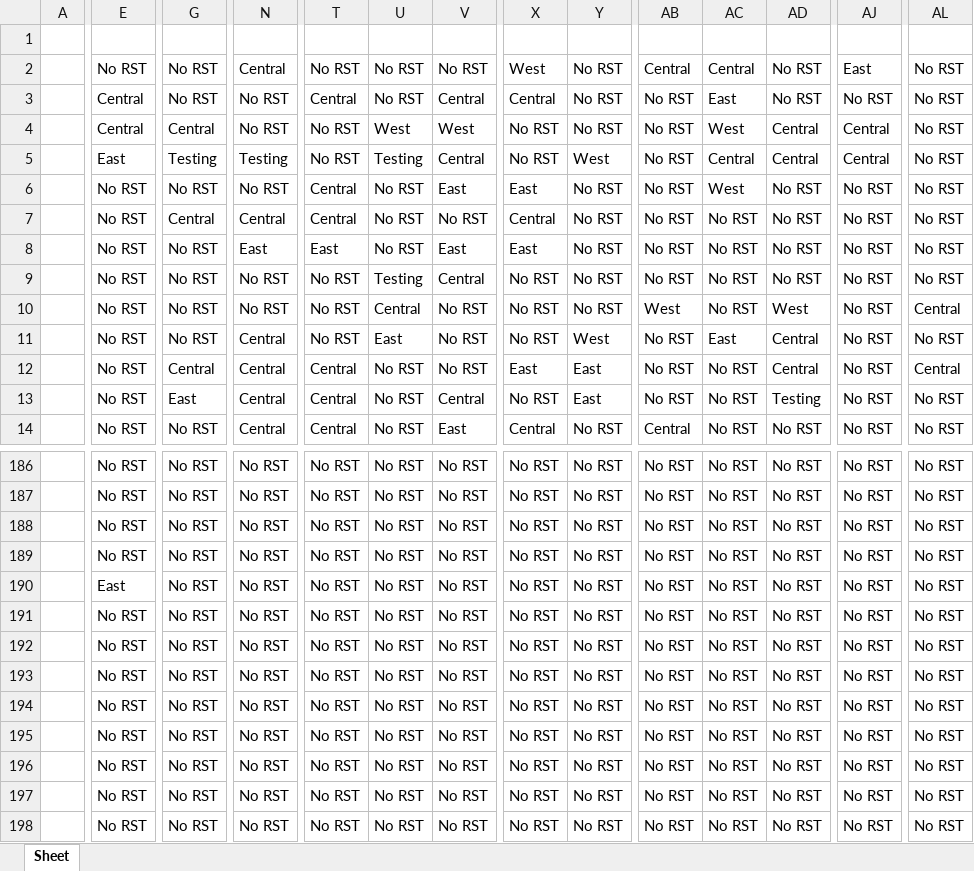
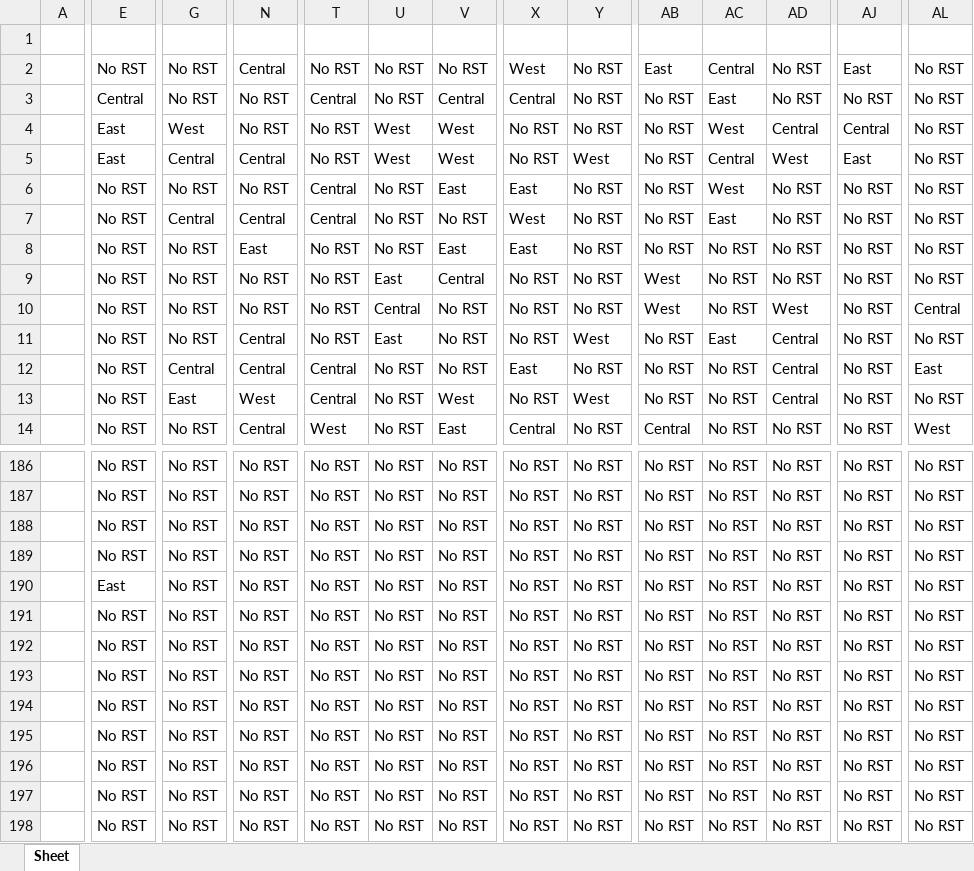
Before and after one commit to hatzvika/RSTs, an Excel workbook: python/Statistics/Results/RST_classification_ERA_2.5_1979-2016_32-38.xlsx, sheet Sheet, drawn as a sheet; only a part is shown, gaps mark what is left out; values as stored, in another font and other column widths than the file's, no borders; the diff covers the shown part only; the diff names each change by its address in the sheet, - before the commit and + after, or states it on an @@ line.

```diff
--- a/python/Statistics/Results/RST_classification_ERA_2.5_1979-2016_32-38.xlsx (sheet Sheet)
+++ b/python/Statistics/Results/RST_classification_ERA_2.5_1979-2016_32-38.xlsx (sheet Sheet)
-AB2: Central
+AB2: East
-E4: Central
+E4: East
-G4: Central
+G4: West
-G5: Testing
+G5: Central
-N5: Testing
+N5: Central
-U5: Testing
+U5: West
-V5: Central
+V5: West
-AD5: Central
+AD5: West
-AJ5: Central
+AJ5: East
-X7: Central
+X7: West
-AC7: No RST
+AC7: East
-T8: East
+T8: No RST
-U9: Testing
+U9: East
-AB9: No RST
+AB9: West
-Y12: East
+Y12: No RST
-AL12: Central
+AL12: East
-N13: Central
+N13: West
-V13: Central
+V13: West
-Y13: East
+Y13: West
-AD13: Testing
+AD13: Central
-T14: Central
+T14: West
-AL14: No RST
+AL14: West
```
Also changed, not shown: 5 added rows, 5 removed rows, 1 moved row and 617 edited cells elsewhere in this sheet, python/Statistics/Results/RST_classification_ERA_1979-2016_32-38.xlsx, python/Statistics/Results/RST_classification_NCEP_1979-2016_32-38.xlsx, 9 other files.
